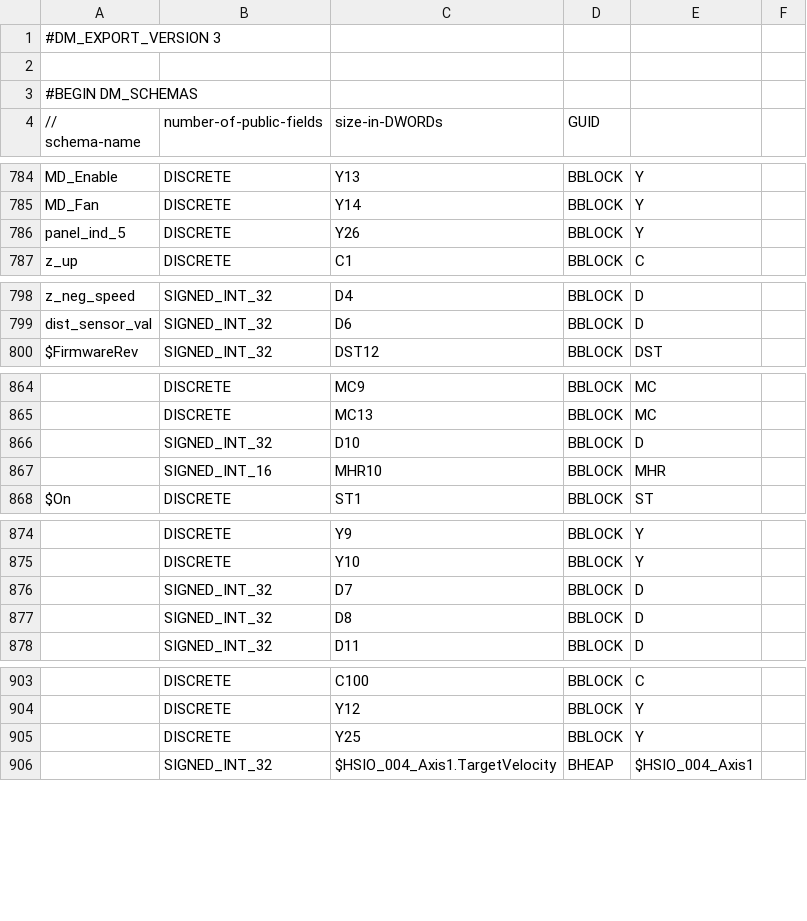
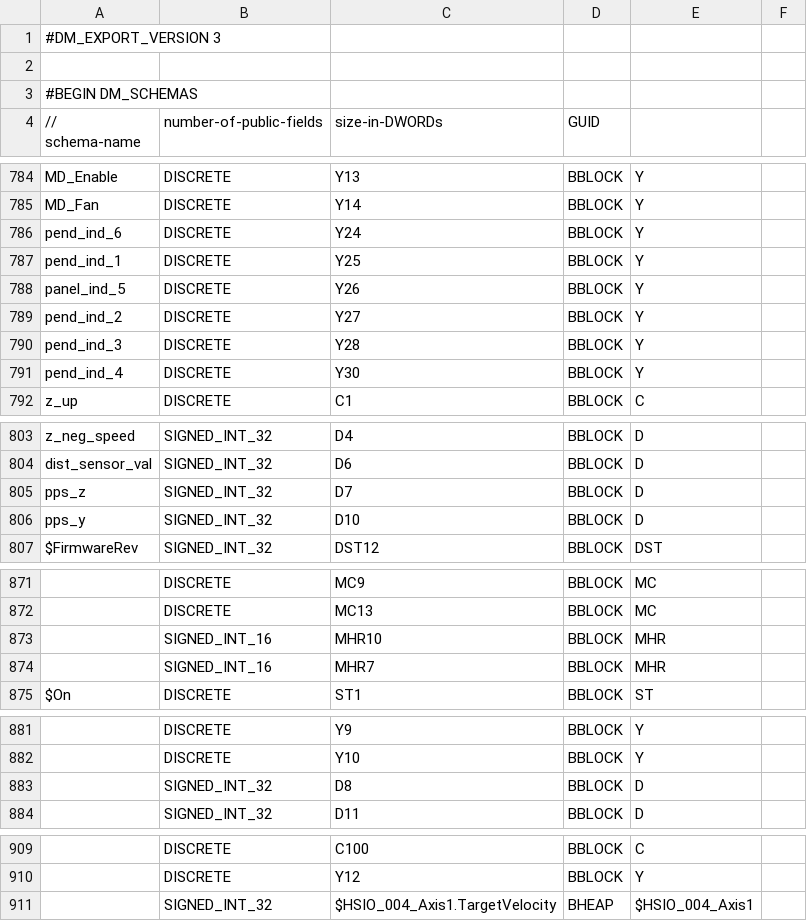
Before and after one commit to senamihodonu/PTRobotics, a CSV file: PLC/GantryAutomation_EXPORT_CMORE.csv, drawn as a sheet; only a part is shown, gaps mark what is left out; removed rows and columns are numbered as before the commit, all else as after; the diff covers the shown part only; the diff names each change by its address in the sheet, - before the commit and + after, or states it on an @@ line.

```diff
--- a/PLC/GantryAutomation_EXPORT_CMORE.csv
+++ b/PLC/GantryAutomation_EXPORT_CMORE.csv
+row 786: pend_ind_6 | DISCRETE | Y24 | BBLOCK | Y
+row 787: pend_ind_1 | DISCRETE | Y25 | BBLOCK | Y
+row 789: pend_ind_2 | DISCRETE | Y27 | BBLOCK | Y
+row 790: pend_ind_3 | DISCRETE | Y28 | BBLOCK | Y
+row 791: pend_ind_4 | DISCRETE | Y30 | BBLOCK | Y
+row 805: pps_z | SIGNED_INT_32 | D7 | BBLOCK | D
+row 806: pps_y | SIGNED_INT_32 | D10 | BBLOCK | D
-row 866:  | SIGNED_INT_32 | D10 | BBLOCK | D
+row 874:  | SIGNED_INT_16 | MHR7 | BBLOCK | MHR
-row 876:  | SIGNED_INT_32 | D7 | BBLOCK | D
-row 905:  | DISCRETE | Y25 | BBLOCK | Y
```
Also changed, not shown: 1 edited cell elsewhere in this file, 1 other file.
